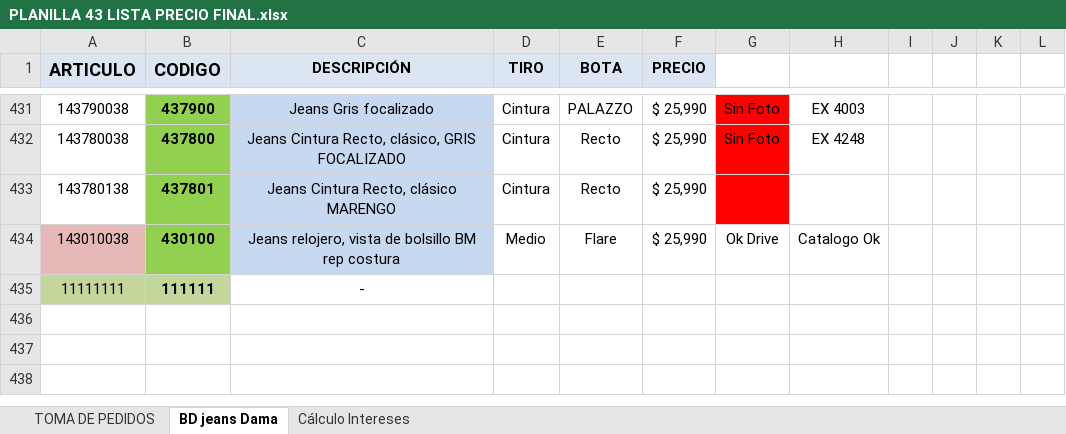
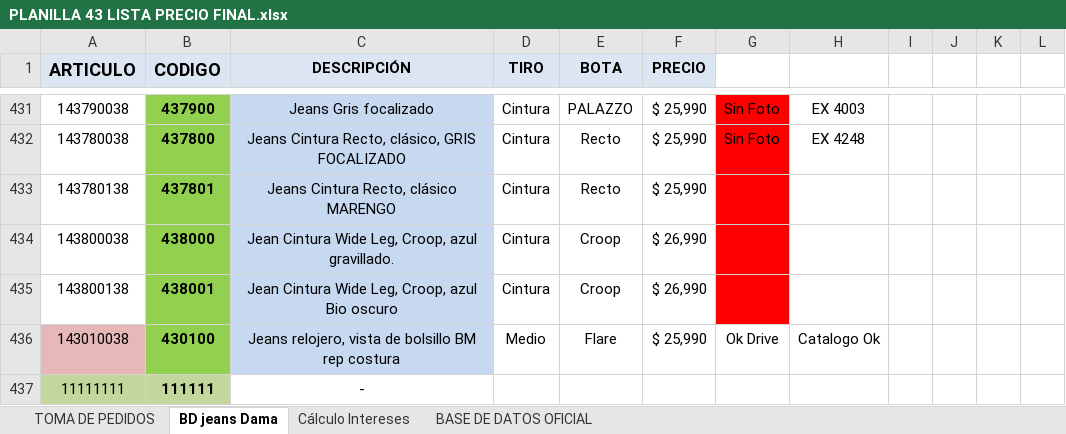
Before and after one commit to mancid-max/PAGINA-WEB, an Excel workbook: PLANILLA 43 LISTA PRECIO FINAL.xlsx, sheet BD jeans Dama, drawn as a sheet; only a part is shown, gaps mark what is left out; values as stored, in another font and other column widths than the file's, no borders; charts and pictures and conditional formats not drawn; the diff names each change by its address in the sheet, - before the commit and + after, or states it on an @@ line.

```diff
--- a/PLANILLA 43 LISTA PRECIO FINAL.xlsx (sheet BD jeans Dama)
+++ b/PLANILLA 43 LISTA PRECIO FINAL.xlsx (sheet BD jeans Dama)
@@ sheet tab unhidden: BASE DE DATOS OFICIAL @@
+row 434: 143800038 | 438000 | Jean Cintura Wide Leg, Croop, azul gravillado. | Cintura | Croop | $ 26,990
+row 435: 143800138 | 438001 | Jean Cintura Wide Leg, Croop, azul Bio oscuro | Cintura | Croop | $ 26,990
```
Also changed, not shown: sheet TOMA DE PEDIDOS, charts or pictures, 4 other files.
